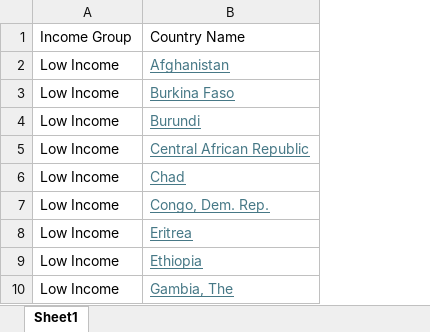
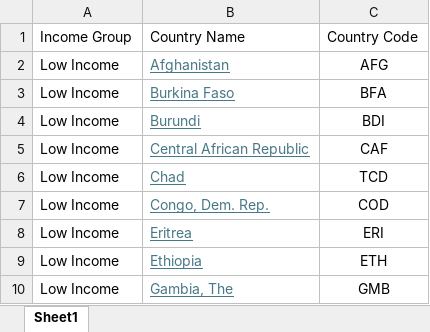
Before and after one commit to young9496/ESG-Data, an Excel workbook: World Country Income Classification.xlsx, sheet Sheet1, drawn as a sheet; only a part is shown; values as stored, in another font and other column widths than the file's, no borders; the diff names each change by its address in the sheet, - before the commit and + after, or states it on an @@ line.

```diff
--- a/World Country Income Classification.xlsx (sheet Sheet1)
+++ b/World Country Income Classification.xlsx (sheet Sheet1)
+column C, rows 1-10: Country Code | AFG | BFA | BDI | CAF | TCD | COD | ERI | ETH | GMB
```
Also changed, not shown: Regional Country.xlsx.
